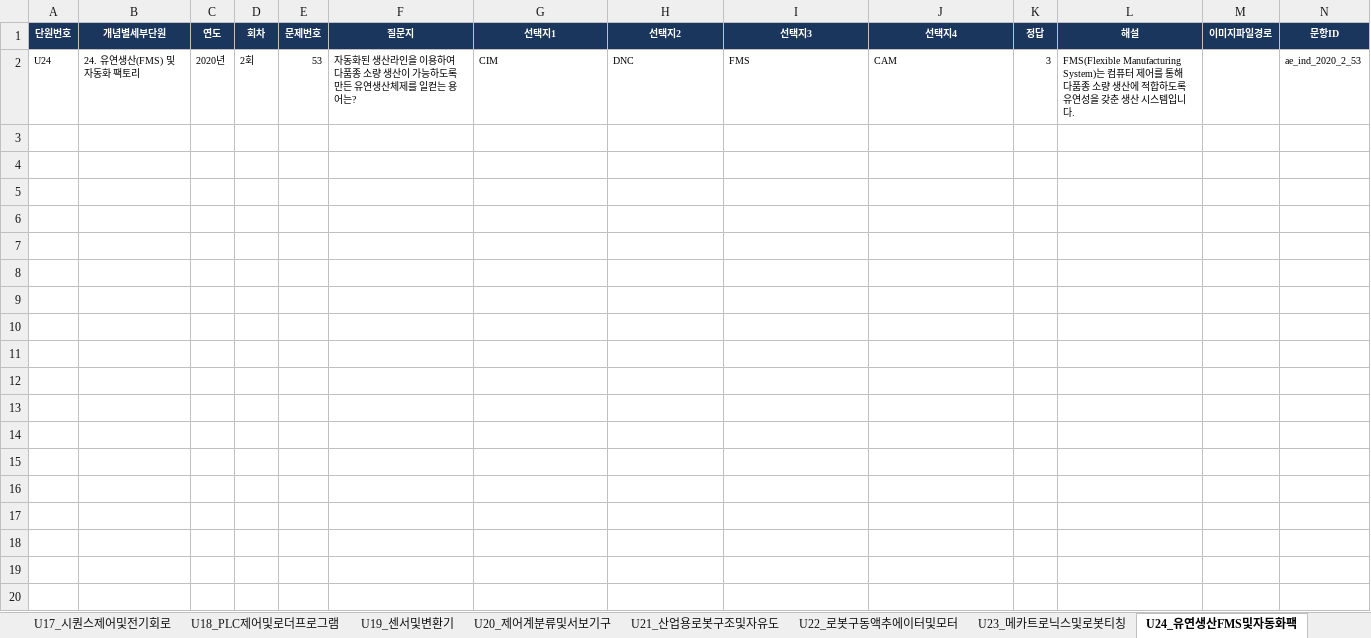
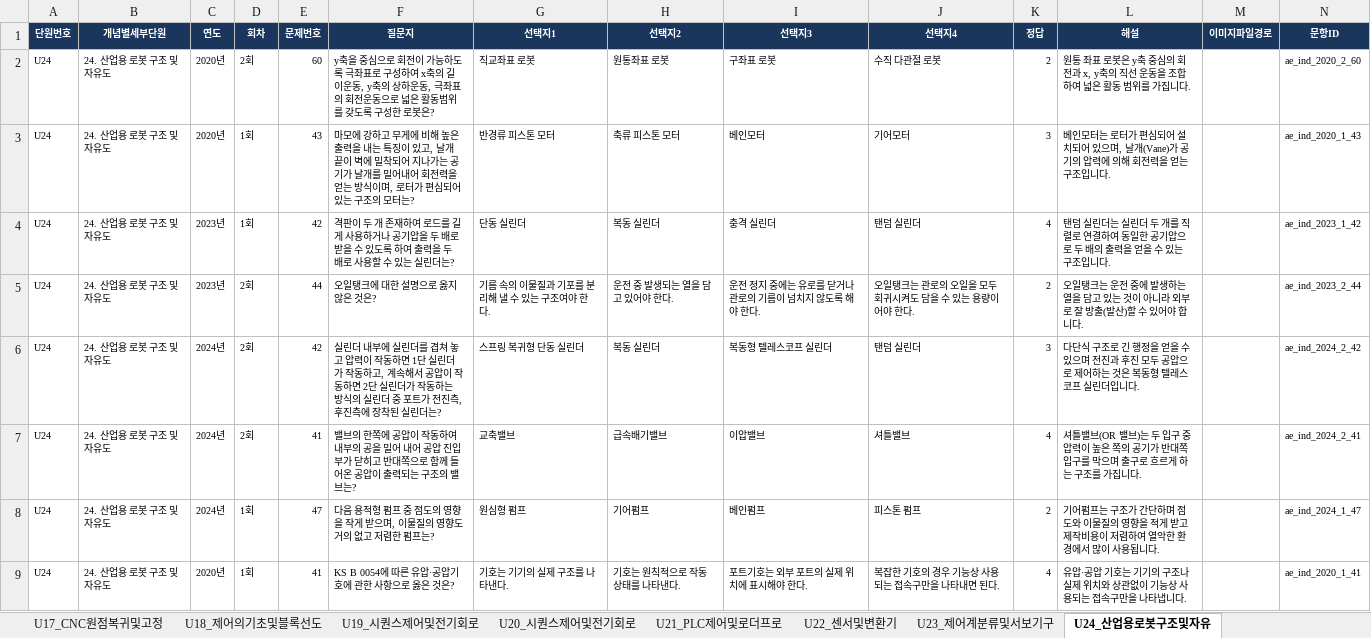
Before and after one commit to gapbbong/Dugigo, an Excel workbook: client/src/data/자동화설비산업기사/자동화설비산업기사_기출문제_전수리스트.xlsx, sheet U24_산업용로봇구조및자유, drawn as a sheet; values as stored, in another font and other column widths than the file's, no borders; addresses are those after the commit; the diff names each change by its address in the sheet, - before the commit and + after, or states it on an @@ line.

```diff
--- a/client/src/data/자동화설비산업기사/자동화설비산업기사_기출문제_전수리스트.xlsx (sheet U24_산업용로봇구조및자유)
+++ b/client/src/data/자동화설비산업기사/자동화설비산업기사_기출문제_전수리스트.xlsx (sheet U24_산업용로봇구조및자유)
-sheet tab: U17_시퀀스제어및전기회로
+sheet tab: U17_CNC원점복귀및고정
-sheet tab: U18_PLC제어및로더프로그램
+sheet tab: U18_제어의기초및블록선도
-sheet tab: U19_센서및변환기
+sheet tab: U19_시퀀스제어및전기회로
-sheet tab: U20_제어계분류및서보기구
+sheet tab: U20_시퀀스제어및전기회로
-sheet tab: U21_산업용로봇구조및자유도
+sheet tab: U21_PLC제어및로더프로
-sheet tab: U22_로봇구동액추에이터및모터
+sheet tab: U22_센서및변환기
-sheet tab: U23_메카트로닉스및로봇티칭
+sheet tab: U23_제어계분류및서보기구
-sheet tab: U24_유연생산FMS및자동화팩
+sheet tab: U24_산업용로봇구조및자유
+row 2: U24 | 24. 산업용 로봇 구조 및 자유도 | 2020년 | 2회 | 60 | y축을 중심으로 회전이 가능하도록 극좌표로 구성하여 x축의 길이운동, y축의 상하운동, 극좌표의 회전운동으로 넓은 활동범위를 갖도록 구성한 로봇은? | 직교좌표 로봇 | 원통좌표 로봇 | 구좌표 로봇 | 수직 다관절 로봇 | 2 | 원통 좌표 로봇은 y축 중심의 회전과 x, y축의 직선 운동을 조합하여 넓은 활동 범위를 가집니다. |  | ae_ind_2020_2_60
+row 3: U24 | 24. 산업용 로봇 구조 및 자유도 | 2020년 | 1회 | 43 | 마모에 강하고 무게에 비해 높은 출력을 내는 특징이 있고, 날개 끝이 벽에 밀착되어 지나가는 공기가 날개를 밀어내어 회전력을 얻는 방식이며, 로터가 편심되어 있는 구조의 모터는? | 반경류 피스톤 모터 | 축류 피스톤 모터 | 베인모터 | 기어모터 | 3 | 베인모터는 로터가 편심되어 설치되어 있으며, 날개(Vane)가 공기의 압력에 의해 회전력을 얻는 구조입니다. |  | ae_ind_2020_1_43
+row 4: U24 | 24. 산업용 로봇 구조 및 자유도 | 2023년 | 1회 | 42 | 격판이 두 개 존재하여 로드를 길게 사용하거나 공기압을 두 배로 받을 수 있도록 하여 출력을 두 배로 사용할 수 있는 실린더는? | 단동 실린더 | 복동 실린더 | 충격 실린더 | 탠덤 실린더 | 4 | 탠덤 실린더는 실린더 두 개를 직렬로 연결하여 동일한 공기압으로 두 배의 출력을 얻을 수 있는 구조입니다. |  | ae_ind_2023_1_42
+row 5: U24 | 24. 산업용 로봇 구조 및 자유도 | 2023년 | 2회 | 44 | 오일탱크에 대한 설명으로 옳지 않은 것은? | 기름 속의 이물질과 기포를 분리해 낼 수 있는 구조여야 한다. | 운전 중 발생되는 열을 담고 있어야 한다. | 운전 정지 중에는 유로를 닫거나 관로의 기름이 넘치지 않도록 해야 한다. | 오일탱크는 관로의 오일을 모두 회귀시켜도 담을 수 있는 용량이어야 한다. | 2 | 오일탱크는 운전 중에 발생하는 열을 담고 있는 것이 아니라 외부로 잘 방출(발산)할 수 있어야 합니다. |  | ae_ind_2023_2_44
-B6 (개념별세부단원): 24. 유연생산(FMS) 및 자동화 팩토리
+B6 (개념별세부단원): 24. 산업용 로봇 구조 및 자유도
-C6 (연도): 2020년
+C6 (연도): 2024년
-E6 (문제번호): 53
+E6 (문제번호): 42
-F6 (질문지): 자동화된 생산라인을 이용하여 다품종 소량 생산이 가능하도록 만든 유연생산체제를 일컫는 용어는?
+F6 (질문지): 실린더 내부에 실린더를 겹쳐 놓고 압력이 작동하면 1단 실린더가 작동하고, 계속해서 공압이 작동하면 2단 실린더가 작동하는 방식의 실린더 중 포트가 전진측, 후진측에 장착된 실린더는?
-G6 (선택지1): CIM
+G6 (선택지1): 스프링 복귀형 단동 실린더
-H6 (선택지2): DNC
+H6 (선택지2): 복동 실린더
-I6 (선택지3): FMS
+I6 (선택지3): 복동형 텔레스코프 실린더
-J6 (선택지4): CAM
+J6 (선택지4): 탠덤 실린더
-L6 (해설): FMS(Flexible Manufacturing System)는 컴퓨터 제어를 통해 다품종 소량 생산에 적합하도록 유연성을 갖춘 생산 시스템입니다.
+L6 (해설): 다단식 구조로 긴 행정을 얻을 수 있으며 전진과 후진 모두 공압으로 제어하는 것은 복동형 텔레스코프 실린더입니다.
-N6 (문항ID): ae_ind_2020_2_53
+N6 (문항ID): ae_ind_2024_2_42
+row 7: U24 | 24. 산업용 로봇 구조 및 자유도 | 2024년 | 2회 | 41 | 밸브의 한쪽에 공압이 작동하여 내부의 공을 밀어 내어 공압 진입부가 닫히고 반대쪽으로 함께 들어온 공압이 출력되는 구조의 밸브는? | 교축밸브 | 급속배기밸브 | 이압밸브 | 셔틀밸브 | 4 | 셔틀밸브(OR 밸브)는 두 입구 중 압력이 높은 쪽의 공기가 반대쪽 입구를 막으며 출구로 흐르게 하는 구조를 가집니다. |  | ae_ind_2024_2_41
+row 8: U24 | 24. 산업용 로봇 구조 및 자유도 | 2024년 | 1회 | 47 | 다음 용적형 펌프 중 점도의 영향을 작게 받으며, 이물질의 영향도 거의 없고 저렴한 펌프는? | 원심형 펌프 | 기어펌프 | 베인펌프 | 피스톤 펌프 | 2 | 기어펌프는 구조가 간단하며 점도와 이물질의 영향을 적게 받고 제작비용이 저렴하여 열악한 환경에서 많이 사용됩니다. |  | ae_ind_2024_1_47
+row 9: U24 | 24. 산업용 로봇 구조 및 자유도 | 2020년 | 1회 | 41 | KS B 0054에 따른 유압·공압기호에 관한 사항으로 옳은 것은? | 기호는 기기의 실제 구조를 나타낸다. | 기호는 원칙적으로 작동 상태를 나타낸다. | 포트기호는 외부 포트의 실제 위치에 표시해야 한다. | 복잡한 기호의 경우 기능상 사용되는 접속구만을 나타내면 된다. | 4 | 유압·공압 기호는 기기의 구조나 실제 위치와 상관없이 기능상 사용되는 접속구만을 나타냅니다. |  | ae_ind_2020_1_41
```
Also changed, not shown: sheet 00.전체_전수리스트, sheet U08_주조,용접및열처리공, sheet U16_CNC원점복귀및고정, sheet U17_CNC원점복귀및고정, sheet U10_유압의기초및유압유2, sheet U13_공압기기및공압논리회, 18 more sheets, other sheet tabs, 5 other files.
